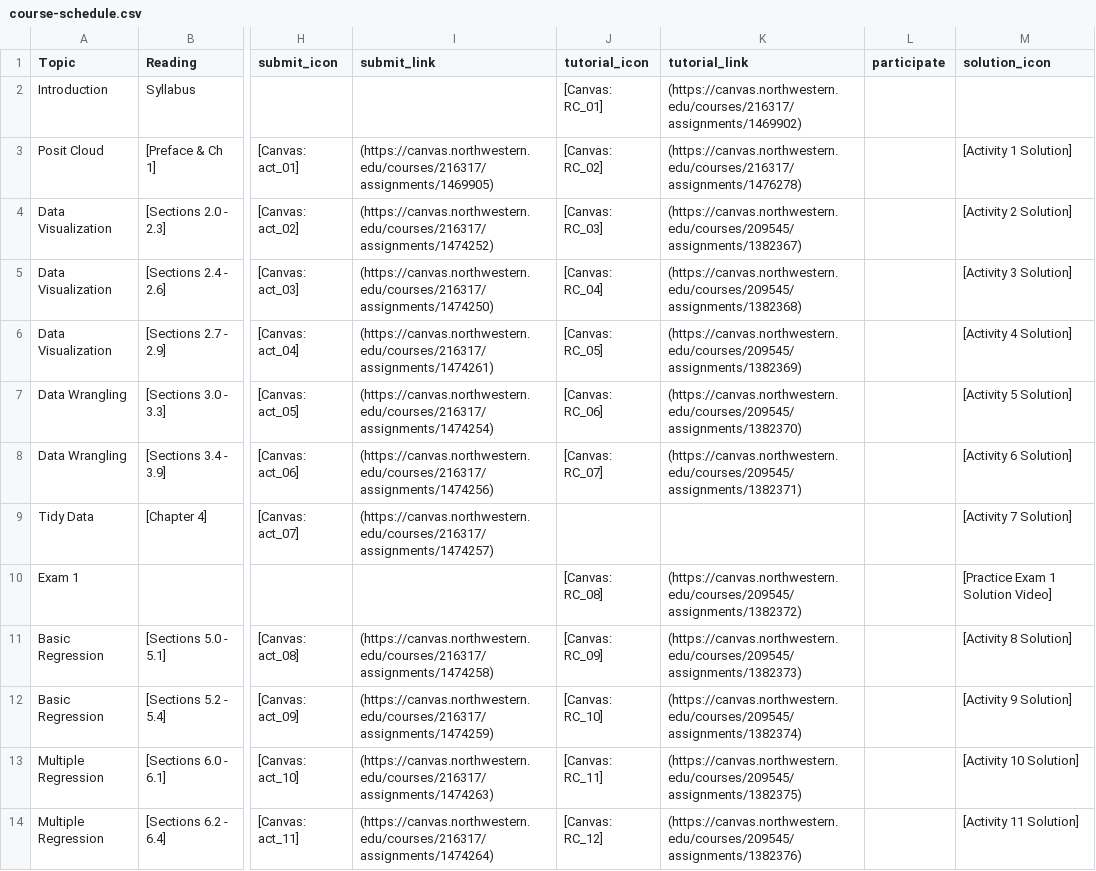
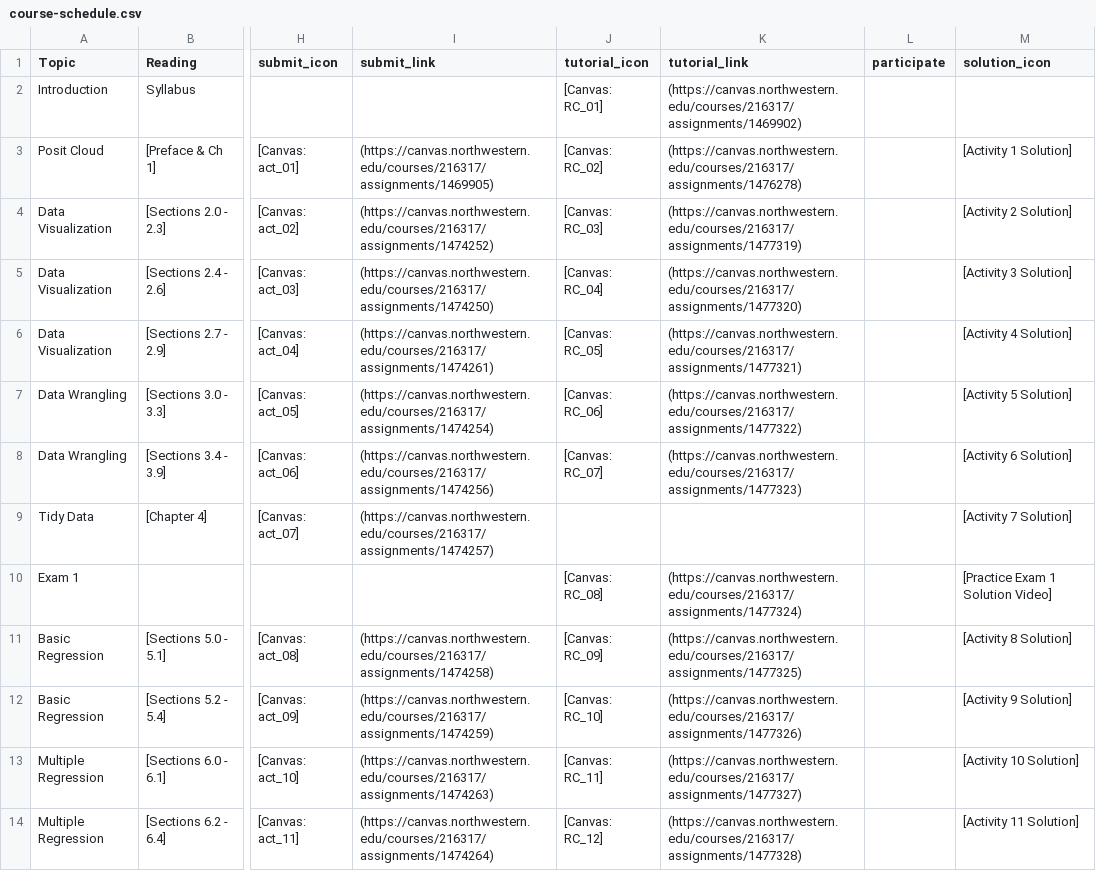
Before and after one commit to arvindkrishna87/stat202_website, a CSV file: documents/course-schedule.csv, drawn as a sheet; only a part is shown, gaps mark what is left out; the diff covers the shown part only; the diff names each change by its address in the sheet, - before the commit and + after, or states it on an @@ line.

```diff
--- a/documents/course-schedule.csv
+++ b/documents/course-schedule.csv
-K4 (tutorial_link): (https://canvas.northwestern.edu/courses/209545/assignments/1382367)
+K4 (tutorial_link): (https://canvas.northwestern.edu/courses/216317/assignments/1477319)
-K5 (tutorial_link): (https://canvas.northwestern.edu/courses/209545/assignments/1382368)
+K5 (tutorial_link): (https://canvas.northwestern.edu/courses/216317/assignments/1477320)
-K6 (tutorial_link): (https://canvas.northwestern.edu/courses/209545/assignments/1382369)
+K6 (tutorial_link): (https://canvas.northwestern.edu/courses/216317/assignments/1477321)
-K7 (tutorial_link): (https://canvas.northwestern.edu/courses/209545/assignments/1382370)
+K7 (tutorial_link): (https://canvas.northwestern.edu/courses/216317/assignments/1477322)
-K8 (tutorial_link): (https://canvas.northwestern.edu/courses/209545/assignments/1382371)
+K8 (tutorial_link): (https://canvas.northwestern.edu/courses/216317/assignments/1477323)
-K10 (tutorial_link): (https://canvas.northwestern.edu/courses/209545/assignments/1382372)
+K10 (tutorial_link): (https://canvas.northwestern.edu/courses/216317/assignments/1477324)
-K11 (tutorial_link): (https://canvas.northwestern.edu/courses/209545/assignments/1382373)
+K11 (tutorial_link): (https://canvas.northwestern.edu/courses/216317/assignments/1477325)
-K12 (tutorial_link): (https://canvas.northwestern.edu/courses/209545/assignments/1382374)
+K12 (tutorial_link): (https://canvas.northwestern.edu/courses/216317/assignments/1477326)
-K13 (tutorial_link): (https://canvas.northwestern.edu/courses/209545/assignments/1382375)
+K13 (tutorial_link): (https://canvas.northwestern.edu/courses/216317/assignments/1477327)
-K14 (tutorial_link): (https://canvas.northwestern.edu/courses/209545/assignments/1382376)
+K14 (tutorial_link): (https://canvas.northwestern.edu/courses/216317/assignments/1477328)
```
Also changed, not shown: 7 edited cells elsewhere in this file, documents/agenda_final.csv.
